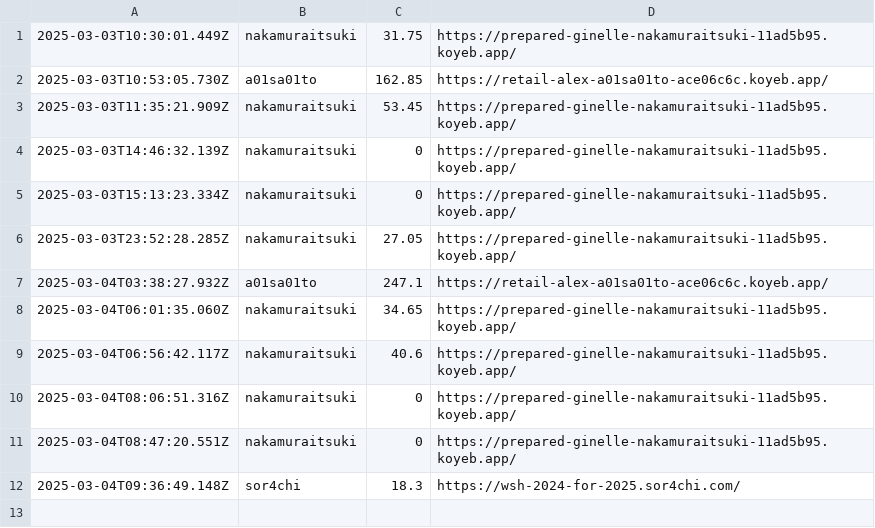
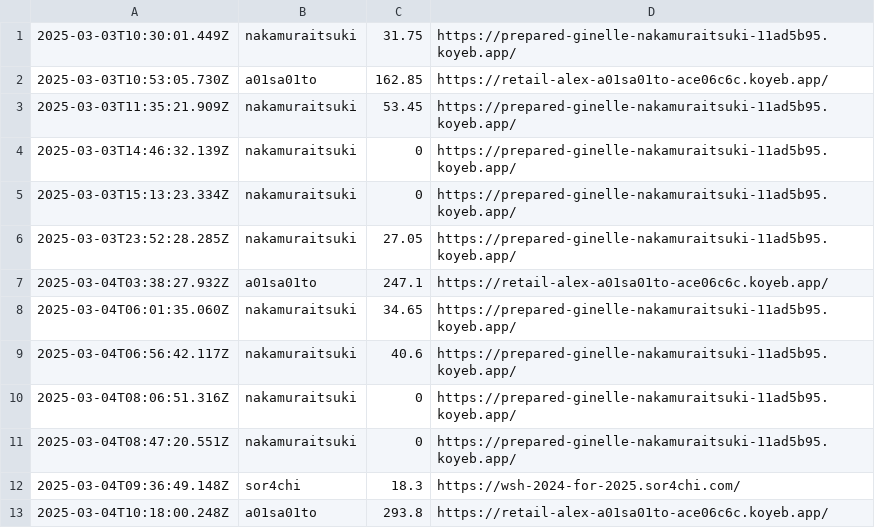
Before and after one commit to saitamau-maximum/web-speed-hackathon-2024-scoring-tool-for-2025, a CSV file: log.csv, drawn as a sheet.

```diff
--- a/log.csv
+++ b/log.csv
@@ -12 +12,2 @@
 2025-03-04T09:36:49.148Z,sor4chi,18.3,https://wsh-2024-for-2025.sor4chi.com/
+2025-03-04T10:18:00.248Z,a01sa01to,293.8,https://retail-alex-a01sa01to-ace06c6c.koyeb.app/
```
Also changed, not shown: score.csv, 1 other file.
